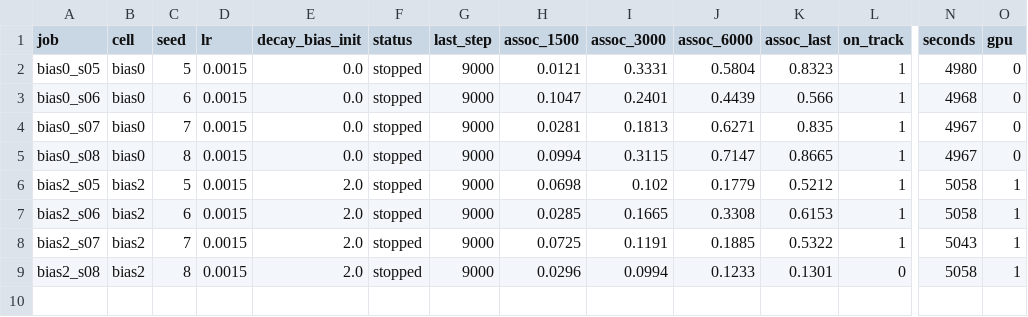
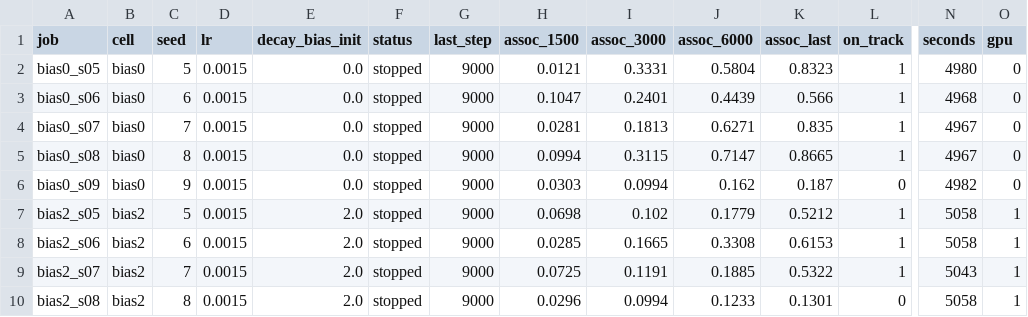
Before and after one commit to RohanBanerjee88/iota, a CSV file: runs/sw1/sweep.csv, drawn as a sheet; only a part is shown, gaps mark what is left out; rows hold the shown columns only; the diff names each change by its address in the sheet, - before the commit and + after, or states it on an @@ line.

Commit message:
results: sw1 after sweep bias0_s09 stopped

```diff
--- a/runs/sw1/sweep.csv
+++ b/runs/sw1/sweep.csv
+row 6: bias0_s09 | bias0 | 9 | 0.0015 | 0.0 | stopped | 9000 | 0.0303 | 0.0994 | 0.162 | 0.187 | 0 | 4982 | 0
```
Also changed, not shown: 9 other files.
